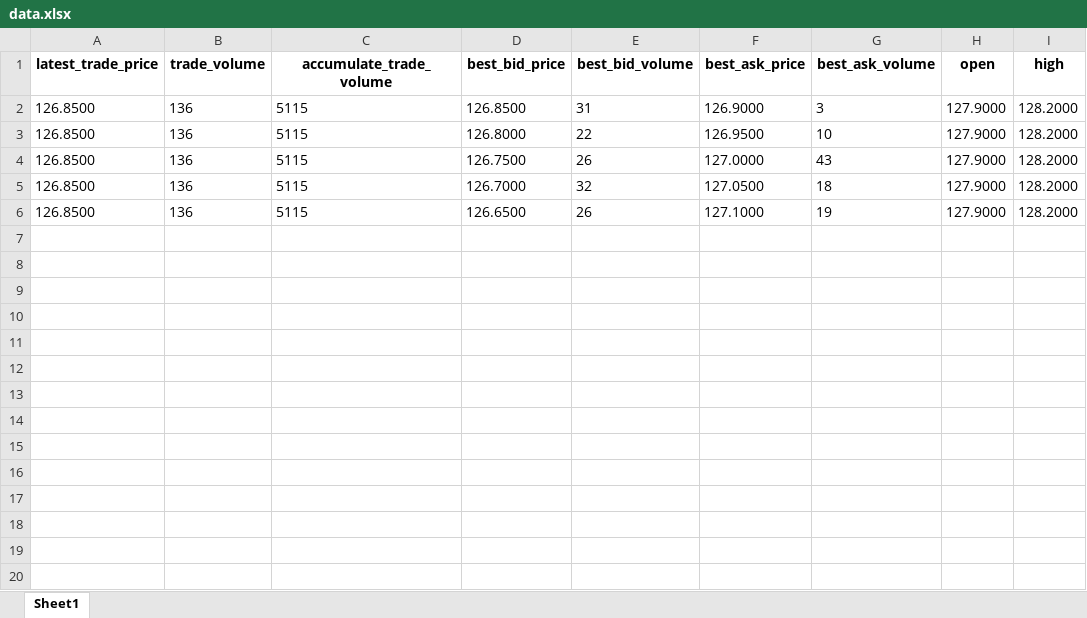
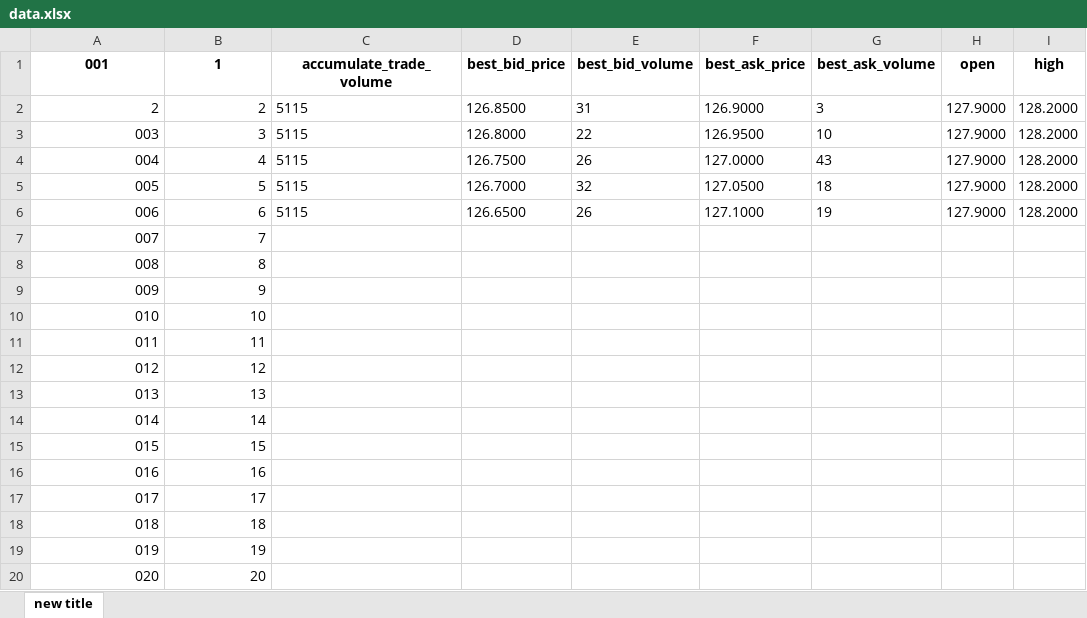
Before and after one commit to yeeyeeeyee/twstock, an Excel workbook: data.xlsx, sheet new title, drawn as a sheet; only a part is shown; values as stored, in another font and other column widths than the file's, no borders; rows hold the shown columns only; the diff covers the shown part only; the diff names each change by its address in the sheet, - before the commit and + after, or states it on an @@ line.

```diff
--- a/data.xlsx (sheet new title)
+++ b/data.xlsx (sheet new title)
-sheet tab: Sheet1
+sheet tab: new title
-A1: latest_trade_price
+A1: 001
-B1: trade_volume
+B1: 1
-A2 (001): 126.8500
+A2 (001): 2
-B2 (1): 136
+B2 (1): 2
-A3 (001): 126.8500
+A3 (001): 003
-B3 (1): 136
+B3 (1): 3
-A4 (001): 126.8500
+A4 (001): 004
-B4 (1): 136
+B4 (1): 4
-A5 (001): 126.8500
+A5 (001): 005
-B5 (1): 136
+B5 (1): 5
-A6 (001): 126.8500
+A6 (001): 006
-B6 (1): 136
+B6 (1): 6
+row 7: 007 | 7
+row 8: 008 | 8
+row 9: 009 | 9
+row 10: 010 | 10
+row 11: 011 | 11
+row 12: 012 | 12
+row 13: 013 | 13
+row 14: 014 | 14
+row 15: 015 | 15
+row 16: 016 | 16
+row 17: 017 | 17
+row 18: 018 | 18
+row 19: 019 | 19
+row 20: 020 | 20
```
Also changed, not shown: 80 added rows elsewhere in this sheet, 5 other files.
